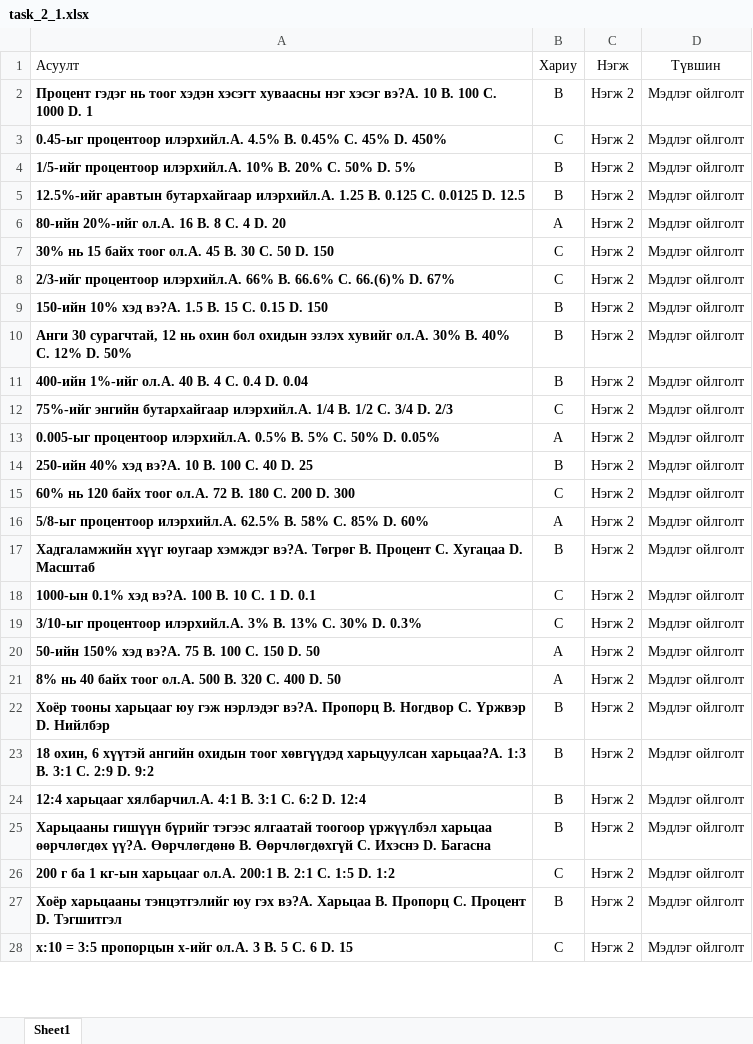
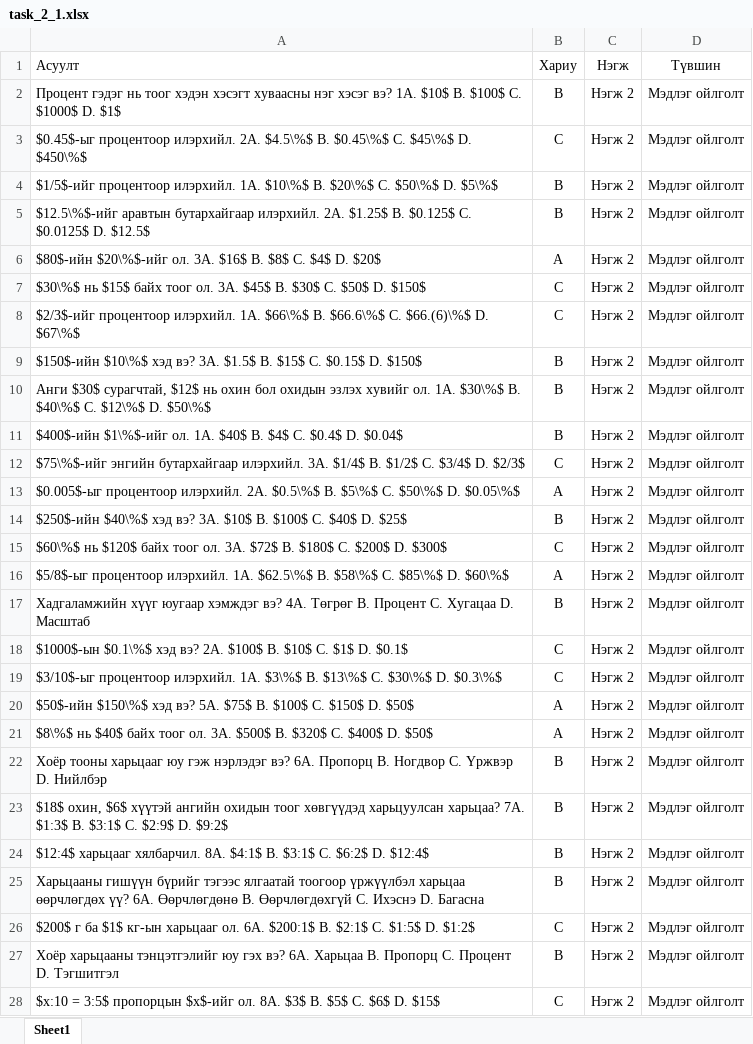
Before and after one commit to munkhtsatsral5kdh-sudo/math-project, an Excel workbook: task_2_1.xlsx, sheet Sheet1, drawn as a sheet; only a part is shown; values as stored, in another font and other column widths than the file's, no borders; charts and pictures not drawn; the diff covers the shown part only; the diff names each change by its address in the sheet, - before the commit and + after, or states it on an @@ line.

Commit message:
Add files via upload

```diff
--- a/task_2_1.xlsx (sheet Sheet1)
+++ b/task_2_1.xlsx (sheet Sheet1)
-A2 (Асуулт): …нэг хэсэг вэ?A. 10 B. 100 C. 1000 D. 1
+A2 (Асуулт): …нэг хэсэг вэ? 1A. $10$ B. $100$ C. $1000$ D. $1$
-A2:A28 bold: on
+A2:A28 bold: off
-A3 (Асуулт): 0.45-ыг процентоор илэрхийл.A. 4.5% B. 0.45% C. 45% D. 450%
+A3 (Асуулт): $0.45$-ыг процентоор илэрхийл. 2A. $4.5\%$ B. $0.45\%$ C. $45\%$ D. $450\%$
-A4 (Асуулт): 1/5-ийг процентоор илэрхийл.A. 10% B. 20% C. 50% D. 5%
+A4 (Асуулт): $1/5$-ийг процентоор илэрхийл. 1A. $10\%$ B. $20\%$ C. $50\%$ D. $5\%$
-A5 (Асуулт): 12.5%-ийг аравтын бутархайгаар илэрхийл.A. 1.25 B. 0.125 C. 0.0125 D. 12.5
+A5 (Асуулт): $12.5\%$-ийг аравтын бутархайгаар илэрхийл. 2A. $1.25$ B. $0.125$ C. $0.0125$ D. $12.5$
-A6 (Асуулт): 80-ийн 20%-ийг ол.A. 16 B. 8 C. 4 D. 20
+A6 (Асуулт): $80$-ийн $20\%$-ийг ол. 3A. $16$ B. $8$ C. $4$ D. $20$
-A7 (Асуулт): 30% нь 15 байх тоог ол.A. 45 B. 30 C. 50 D. 150
+A7 (Асуулт): $30\%$ нь $15$ байх тоог ол. 3A. $45$ B. $30$ C. $50$ D. $150$
-A8 (Асуулт): 2/3-ийг процентоор илэрхийл.A. 66% B. 66.6% C. 66.(6)% D. 67%
+A8 (Асуулт): $2/3$-ийг процентоор илэрхийл. 1A. $66\%$ B. $66.6\%$ C. $66.(6)\%$ D. $67\%$
-A9 (Асуулт): 150-ийн 10% хэд вэ?A. 1.5 B. 15 C. 0.15 D. 150
+A9 (Асуулт): $150$-ийн $10\%$ хэд вэ? 3A. $1.5$ B. $15$ C. $0.15$ D. $150$
-A10 (Асуулт): Анги 30 сурагчтай, 12 нь охин бол охидын эзлэх хувийг ол.A. 30% B. 40% C. 12% D. 50%
+A10 (Асуулт): Анги $30$ сурагчтай, $12$ нь охин бол охидын эзлэх хувийг ол. 1A. $30\%$ B. $40\%$ C. $12\%$ D. $50\%$
-A11 (Асуулт): 400-ийн 1%-ийг ол.A. 40 B. 4 C. 0.4 D. 0.04
+A11 (Асуулт): $400$-ийн $1\%$-ийг ол. 1A. $40$ B. $4$ C. $0.4$ D. $0.04$
-A12 (Асуулт): 75%-ийг энгийн бутархайгаар илэрхийл.A. 1/4 B. 1/2 C. 3/4 D. 2/3
+A12 (Асуулт): $75\%$-ийг энгийн бутархайгаар илэрхийл. 3A. $1/4$ B. $1/2$ C. $3/4$ D. $2/3$
-A13 (Асуулт): 0.005-ыг процентоор илэрхийл.A. 0.5% B. 5% C. 50% D. 0.05%
+A13 (Асуулт): $0.005$-ыг процентоор илэрхийл. 2A. $0.5\%$ B. $5\%$ C. $50\%$ D. $0.05\%$
-A14 (Асуулт): 250-ийн 40% хэд вэ?A. 10 B. 100 C. 40 D. 25
+A14 (Асуулт): $250$-ийн $40\%$ хэд вэ? 3A. $10$ B. $100$ C. $40$ D. $25$
-A15 (Асуулт): 60% нь 120 байх тоог ол.A. 72 B. 180 C. 200 D. 300
+A15 (Асуулт): $60\%$ нь $120$ байх тоог ол. 3A. $72$ B. $180$ C. $200$ D. $300$
-A16 (Асуулт): 5/8-ыг процентоор илэрхийл.A. 62.5% B. 58% C. 85% D. 60%
+A16 (Асуулт): $5/8$-ыг процентоор илэрхийл. 1A. $62.5\%$ B. $58\%$ C. $85\%$ D. $60\%$
-A17 (Асуулт): …юугаар хэмждэг вэ?A. Төгрөг B.…
+A17 (Асуулт): …юугаар хэмждэг вэ? 4A. Төгрөг B.…
-A18 (Асуулт): 1000-ын 0.1% хэд вэ?A. 100 B. 10 C. 1 D. 0.1
+A18 (Асуулт): $1000$-ын $0.1\%$ хэд вэ? 2A. $100$ B. $10$ C. $1$ D. $0.1$
-A19 (Асуулт): 3/10-ыг процентоор илэрхийл.A. 3% B. 13% C. 30% D. 0.3%
+A19 (Асуулт): $3/10$-ыг процентоор илэрхийл. 1A. $3\%$ B. $13\%$ C. $30\%$ D. $0.3\%$
-A20 (Асуулт): 50-ийн 150% хэд вэ?A. 75 B. 100 C. 150 D. 50
+A20 (Асуулт): $50$-ийн $150\%$ хэд вэ? 5A. $75$ B. $100$ C. $150$ D. $50$
-A21 (Асуулт): 8% нь 40 байх тоог ол.A. 500 B. 320 C. 400 D. 50
+A21 (Асуулт): $8\%$ нь $40$ байх тоог ол. 3A. $500$ B. $320$ C. $400$ D. $50$
-A22 (Асуулт): …гэж нэрлэдэг вэ?A. Пропорц B.…
+A22 (Асуулт): …гэж нэрлэдэг вэ? 6A. Пропорц B.…
-A23 (Асуулт): 18 охин, 6 хүүтэй ангийн охидын тоог хөвгүүдэд харьцуулсан харьцаа?A. 1:3 B. 3:1 C. 2:9 D. 9:2
+A23 (Асуулт): $18$ охин, $6$ хүүтэй ангийн охидын тоог хөвгүүдэд харьцуулсан харьцаа? 7A. $1:3$ B. $3:1$ C. $2:9$ D. $9:2$
-A24 (Асуулт): 12:4 харьцааг хялбарчил.A. 4:1 B. 3:1 C. 6:2 D. 12:4
+A24 (Асуулт): $12:4$ харьцааг хялбарчил. 8A. $4:1$ B. $3:1$ C. $6:2$ D. $12:4$
-A25 (Асуулт): …харьцаа өөрчлөгдөх үү?A. Өөрчлөгдөнө B.…
+A25 (Асуулт): …харьцаа өөрчлөгдөх үү? 6A. Өөрчлөгдөнө B.…
-A26 (Асуулт): 200 г ба 1 кг-ын харьцааг ол.A. 200:1 B. 2:1 C. 1:5 D. 1:2
+A26 (Асуулт): $200$ г ба $1$ кг-ын харьцааг ол. 6A. $200:1$ B. $2:1$ C. $1:5$ D. $1:2$
-A27 (Асуулт): …юу гэх вэ?A. Харьцаа B.…
+A27 (Асуулт): …юу гэх вэ? 6A. Харьцаа B.…
-A28 (Асуулт): x:10 = 3:5 пропорцын x-ийг ол.A. 3 B. 5 C. 6 D. 15
+A28 (Асуулт): $x:10 = 3:5$ пропорцын $x$-ийг ол. 8A. $3$ B. $5$ C. $6$ D. $15$
```
Also changed, not shown: 73 edited cells and cell formats elsewhere in this sheet.
